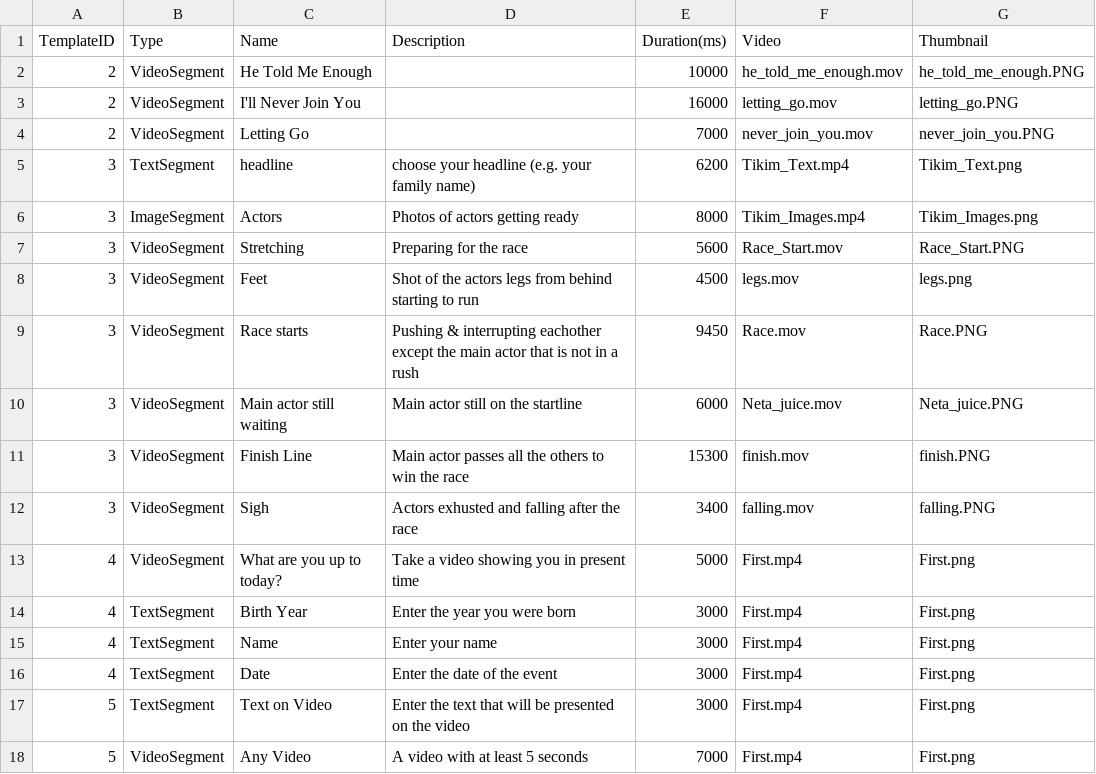
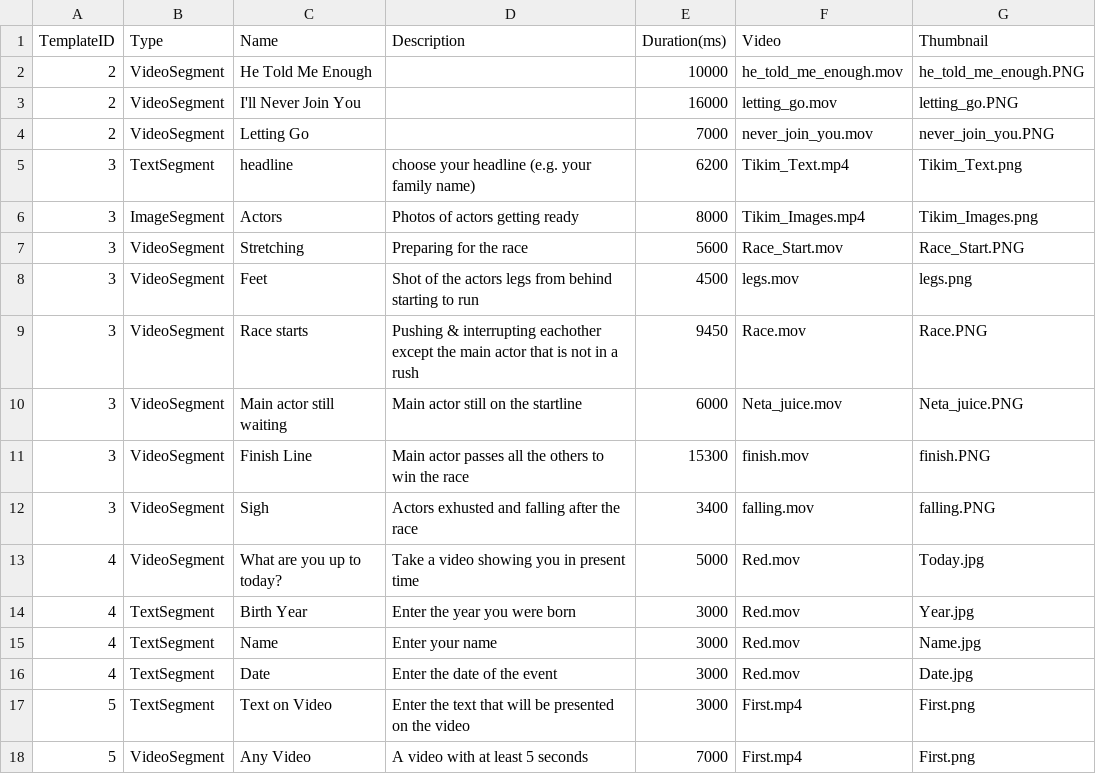
Before and after one commit to nirch/homage-prototype, a CSV file: HomagePrototype/Model/TemplateLoader/Resources/Segments.csv, drawn as a sheet.

Commit message:
1. Disabling the streaming in the end of the rendering (because rendering might take long) 2. Adding thumbnails for the birthday template

```diff
--- a/HomagePrototype/Model/TemplateLoader/Resources/Segments.csv
+++ b/HomagePrototype/Model/TemplateLoader/Resources/Segments.csv
@@ -12,6 +12,6 @@ TemplateID,Type,Name,Description,Duration(ms),Video,Thumbnail
 3,VideoSegment,Sigh,Actors exhusted and falling after the race,3400,falling.mov,falling.PNG
-4,VideoSegment,What are you up to today?,Take a video showing you in present time,5000,First.mp4,First.png
-4,TextSegment,Birth Year,Enter the year you were born,3000,First.mp4,First.png
-4,TextSegment,Name,Enter your name,3000,First.mp4,First.png
-4,TextSegment,Date,Enter the date of the event,3000,First.mp4,First.png
+4,VideoSegment,What are you up to today?,Take a video showing you in present time,5000,Red.mov,Today.jpg
+4,TextSegment,Birth Year,Enter the year you were born,3000,Red.mov,Year.jpg
+4,TextSegment,Name,Enter your name,3000,Red.mov,Name.jpg
+4,TextSegment,Date,Enter the date of the event,3000,Red.mov,Date.jpg
 5,TextSegment,Text on Video,Enter the text that will be presented on the video,3000,First.mp4,First.png
```
Also changed, not shown: HomagePrototype/Model/TemplateLoader/Resources/TextSegments.csv, 6 other files.
